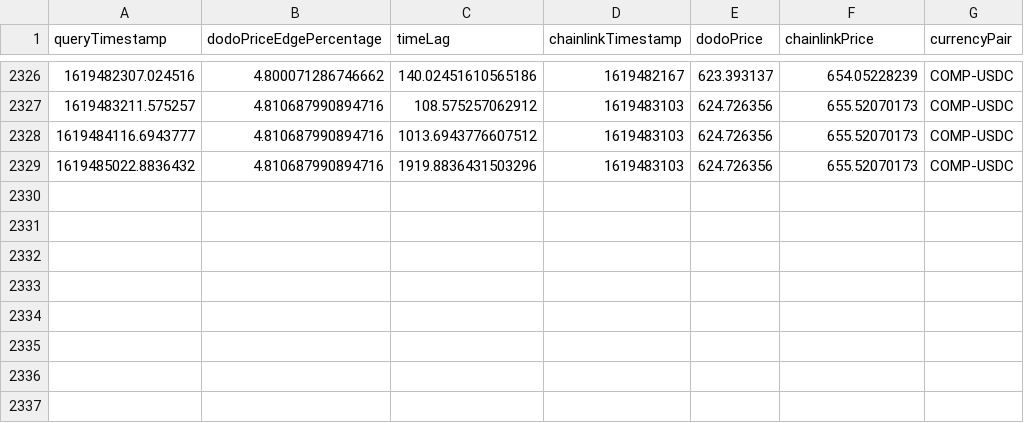
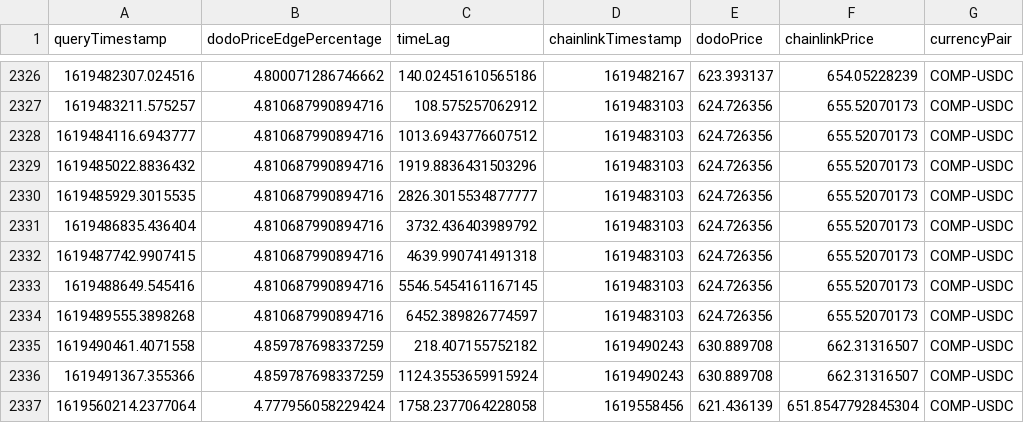
Before and after one commit to giddyphysicist/ChainlinkHackathon2021, a CSV file: data/COMP-USDC.csv, drawn as a sheet; only a part is shown, gaps mark what is left out; the diff names each change by its address in the sheet, - before the commit and + after, or states it on an @@ line.

```diff
--- a/data/COMP-USDC.csv
+++ b/data/COMP-USDC.csv
+row 2330: 1619485929.3015535 | 4.810687990894716 | 2826.3015534877777 | 1619483103 | 624.726356 | 655.52070173 | COMP-USDC
+row 2331: 1619486835.436404 | 4.810687990894716 | 3732.436403989792 | 1619483103 | 624.726356 | 655.52070173 | COMP-USDC
+row 2332: 1619487742.9907415 | 4.810687990894716 | 4639.990741491318 | 1619483103 | 624.726356 | 655.52070173 | COMP-USDC
+row 2333: 1619488649.545416 | 4.810687990894716 | 5546.5454161167145 | 1619483103 | 624.726356 | 655.52070173 | COMP-USDC
+row 2334: 1619489555.3898268 | 4.810687990894716 | 6452.389826774597 | 1619483103 | 624.726356 | 655.52070173 | COMP-USDC
+row 2335: 1619490461.4071558 | 4.859787698337259 | 218.407155752182 | 1619490243 | 630.889708 | 662.31316507 | COMP-USDC
+row 2336: 1619491367.355366 | 4.859787698337259 | 1124.3553659915924 | 1619490243 | 630.889708 | 662.31316507 | COMP-USDC
+row 2337: 1619560214.2377064 | 4.777956058229424 | 1758.2377064228058 | 1619558456 | 621.436139 | 651.8547792845304 | COMP-USDC
```
Also changed, not shown: data/LINK-USDC.csv, data/USDT-USDC.csv, 5 other files.
